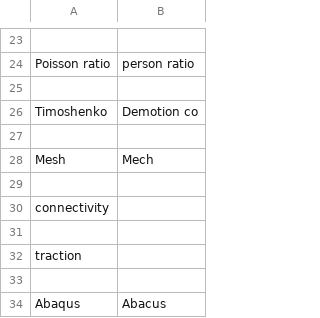
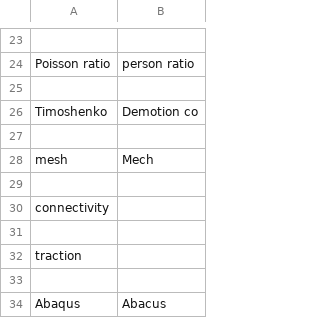
Before and after one commit to PetrKryslUCSD/knausj_talon_pk, a CSV file: settings/additional_words.csv, drawn as a sheet; only a part is shown, gaps mark what is left out.

Commit message:
spelling

```diff
--- a/settings/additional_words.csv
+++ b/settings/additional_words.csv
@@ -27,3 +27,3 @@ Timoshenko,Demotion co
 
-Mesh,Mech
+mesh,Mech
 
```
